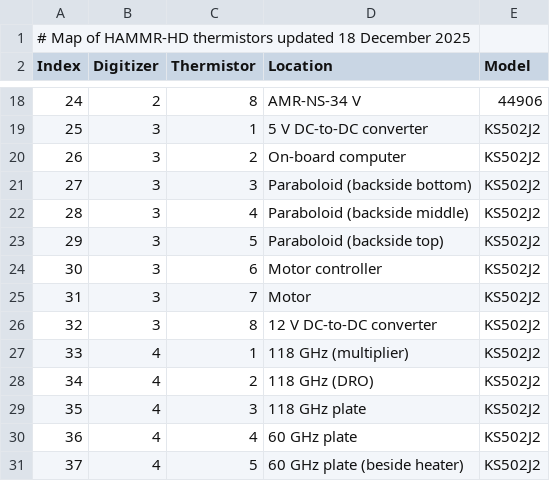
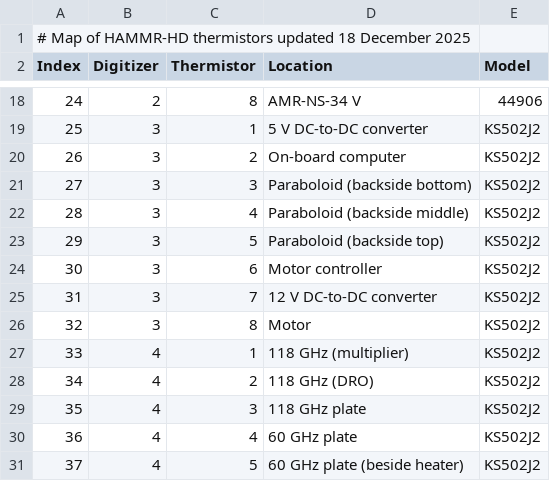
Before and after one commit to agwhitney/DataSystemPy3, a CSV file: config/thermistors.csv, drawn as a sheet; only a part is shown, gaps mark what is left out.

Commit message:
Updated thermistor list.
Removed jupyter notebooks and dependency.

```diff
--- a/config/thermistors.csv
+++ b/config/thermistors.csv
@@ -24,4 +24,4 @@ Index,Digitizer,Thermistor,Location,Model
 30,3,6,Motor controller,KS502J2
-31,3,7,Motor,KS502J2
-32,3,8,12 V DC-to-DC converter,KS502J2
+31,3,7,12 V DC-to-DC converter,KS502J2
+32,3,8,Motor,KS502J2
 33,4,1,118 GHz (multiplier),KS502J2
```
Also changed, not shown: 4 other files.
